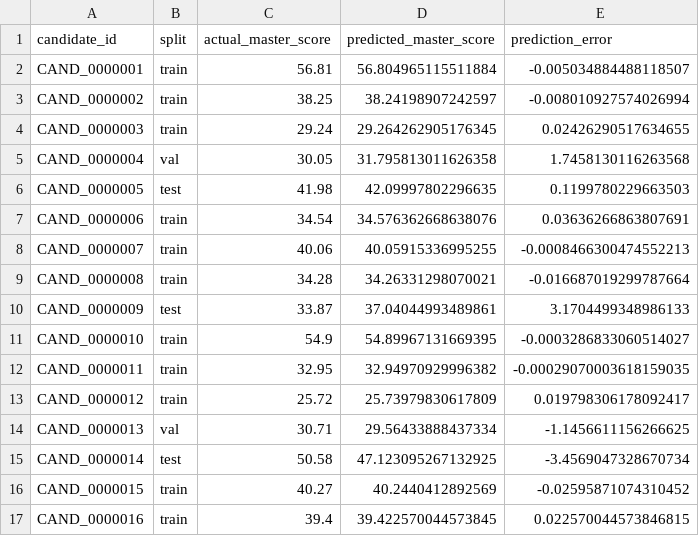
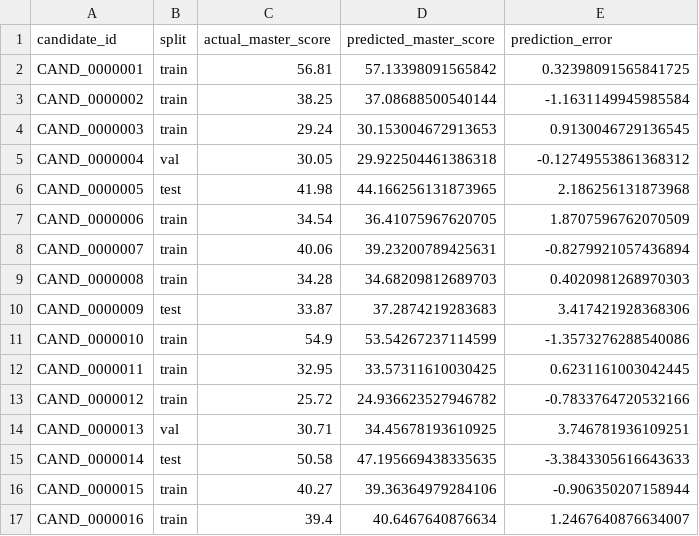
Before and after one commit to AbhayBhise/REDROB-AI-, a CSV file: data/processed/model_predictions.csv, drawn as a sheet; only a part is shown; the diff covers the shown part only.

```diff
--- a/data/processed/model_predictions.csv
+++ b/data/processed/model_predictions.csv
@@ -1,17 +1,17 @@
 candidate_id,split,actual_master_score,predicted_master_score,prediction_error
-CAND_0000001,train,56.81,56.804965115511884,-0.005034884488118507
-CAND_0000002,train,38.25,38.24198907242597,-0.008010927574026994
-CAND_0000003,train,29.24,29.264262905176345,0.02426290517634655
-CAND_0000004,val,30.05,31.795813011626358,1.7458130116263568
-CAND_0000005,test,41.98,42.09997802296635,0.1199780229663503
-CAND_0000006,train,34.54,34.576362668638076,0.03636266863807691
-CAND_0000007,train,40.06,40.05915336995255,-0.0008466300474552213
-CAND_0000008,train,34.28,34.26331298070021,-0.016687019299787664
-CAND_0000009,test,33.87,37.04044993489861,3.1704499348986133
-CAND_0000010,train,54.9,54.89967131669395,-0.0003286833060514027
-CAND_0000011,train,32.95,32.94970929996382,-0.00029070003618159035
-CAND_0000012,train,25.72,25.73979830617809,0.019798306178092417
-CAND_0000013,val,30.71,29.56433888437334,-1.1456611156266625
-CAND_0000014,test,50.58,47.123095267132925,-3.4569047328670734
-CAND_0000015,train,40.27,40.2440412892569,-0.02595871074310452
-CAND_0000016,train,39.4,39.422570044573845,0.022570044573846815
+CAND_0000001,train,56.81,57.13398091565842,0.32398091565841725
+CAND_0000002,train,38.25,37.08688500540144,-1.1631149945985584
+CAND_0000003,train,29.24,30.153004672913653,0.9130046729136545
+CAND_0000004,val,30.05,29.922504461386318,-0.12749553861368312
+CAND_0000005,test,41.98,44.166256131873965,2.186256131873968
+CAND_0000006,train,34.54,36.41075967620705,1.8707596762070509
+CAND_0000007,train,40.06,39.23200789425631,-0.8279921057436894
+CAND_0000008,train,34.28,34.68209812689703,0.4020981268970303
+CAND_0000009,test,33.87,37.2874219283683,3.417421928368306
+CAND_0000010,train,54.9,53.54267237114599,-1.3573276288540086
+CAND_0000011,train,32.95,33.57311610030425,0.6231161003042445
+CAND_0000012,train,25.72,24.936623527946782,-0.7833764720532166
+CAND_0000013,val,30.71,34.45678193610925,3.746781936109251
+CAND_0000014,test,50.58,47.195669438335635,-3.3843305616643633
+CAND_0000015,train,40.27,39.36364979284106,-0.906350207158944
+CAND_0000016,train,39.4,40.6467640876634,1.2467640876634007
```
Also changed, not shown: 68 edited cells elsewhere in this file, data/processed/feature_importance.csv, 5 other files.
